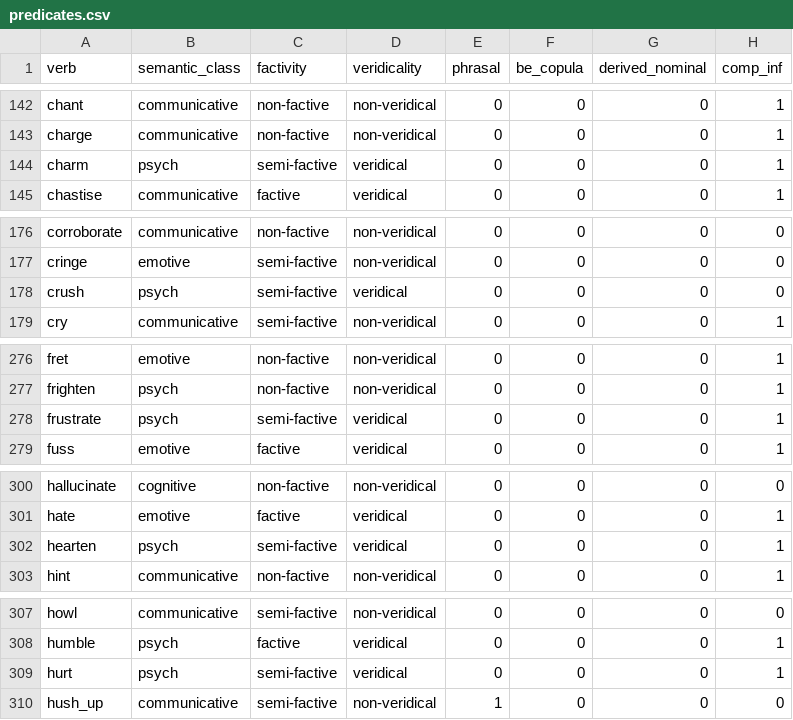
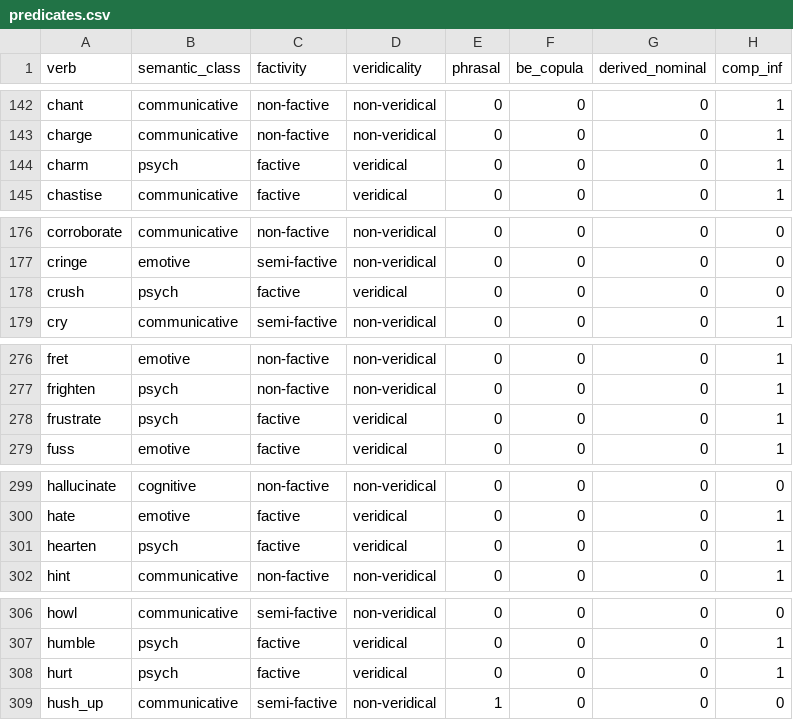
Before and after one commit to Vrier/clause-embedding-predicates, a CSV file: predicates.csv, drawn as a sheet; only a part is shown, gaps mark what is left out; addresses are those after the commit; the diff covers the shown part only; the diff names each change by its address in the sheet, - before the commit and + after, or states it on an @@ line.

```diff
--- a/predicates.csv
+++ b/predicates.csv
-C144 (factivity): semi-factive
+C144 (factivity): factive
-C178 (factivity): semi-factive
+C178 (factivity): factive
-C278 (factivity): semi-factive
+C278 (factivity): factive
-C301 (factivity): semi-factive
+C301 (factivity): factive
-C308 (factivity): semi-factive
+C308 (factivity): factive
```
Also changed, not shown: 2 removed rows and 12 edited cells elsewhere in this file.
